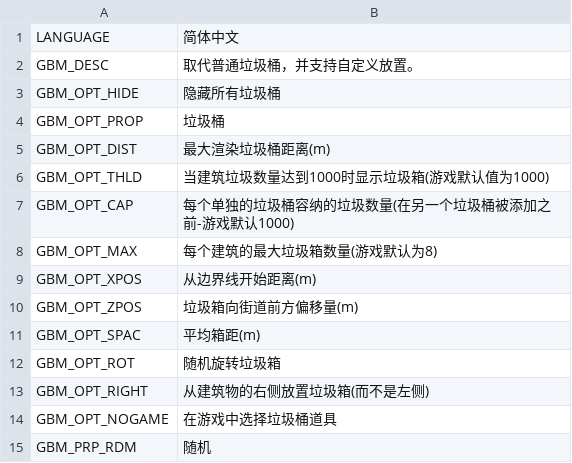
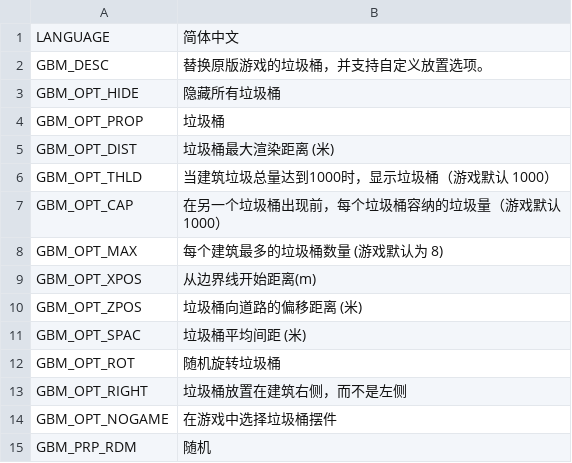
Before and after one commit to algernon-A/GarbageBinManager, a CSV file: Translations/zh-CN.csv, drawn as a sheet.

Commit message:
Update translations.

```diff
--- a/Translations/zh-CN.csv
+++ b/Translations/zh-CN.csv
@@ -1,15 +1,15 @@
 "LANGUAGE","简体中文"
-"GBM_DESC","取代普通垃圾桶，并支持自定义放置。"
+"GBM_DESC","替换原版游戏的垃圾桶，并支持自定义放置选项。"
 "GBM_OPT_HIDE","隐藏所有垃圾桶"
 "GBM_OPT_PROP","垃圾桶"
-"GBM_OPT_DIST","最大渲染垃圾桶距离(m)"
-"GBM_OPT_THLD","当建筑垃圾数量达到1000时显示垃圾箱(游戏默认值为1000)"
-"GBM_OPT_CAP","每个单独的垃圾桶容纳的垃圾数量(在另一个垃圾桶被添加之前-游戏默认1000)"
-"GBM_OPT_MAX","每个建筑的最大垃圾箱数量(游戏默认为8)"
+"GBM_OPT_DIST","垃圾桶最大渲染距离 (米)"
+"GBM_OPT_THLD","当建筑垃圾总量达到1000时，显示垃圾桶（游戏默认 1000）"
+"GBM_OPT_CAP","在另一个垃圾桶出现前，每个垃圾桶容纳的垃圾量（游戏默认 1000）"
+"GBM_OPT_MAX","每个建筑最多的垃圾桶数量 (游戏默认为 8)"
 "GBM_OPT_XPOS","从边界线开始距离(m)"
-"GBM_OPT_ZPOS","垃圾箱向街道前方偏移量(m)"
-"GBM_OPT_SPAC","平均箱距(m)"
-"GBM_OPT_ROT","随机旋转垃圾箱"
-"GBM_OPT_RIGHT","从建筑物的右侧放置垃圾箱(而不是左侧)"
-"GBM_OPT_NOGAME","在游戏中选择垃圾桶道具"
+"GBM_OPT_ZPOS","垃圾桶向道路的偏移距离 (米)"
+"GBM_OPT_SPAC","垃圾桶平均间距 (米)"
+"GBM_OPT_ROT","随机旋转垃圾桶"
+"GBM_OPT_RIGHT","垃圾桶放置在建筑右侧，而不是左侧"
+"GBM_OPT_NOGAME","在游戏中选择垃圾桶摆件"
 "GBM_PRP_RDM","随机"
```
Also changed, not shown: 2 other files.
